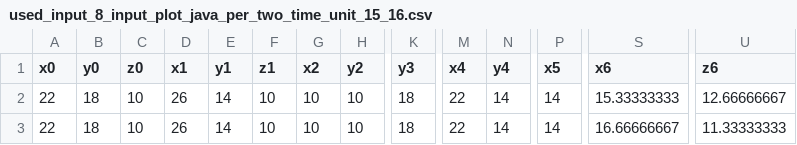
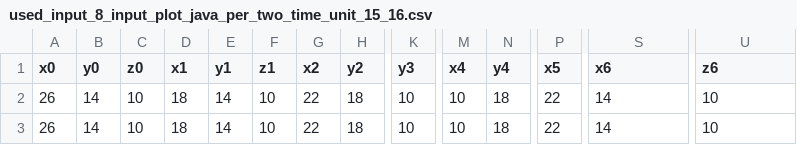
Before and after one commit to ivanksinggih/drone_collision, a CSV file: used_input_8_input_plot_java_per_two_time_unit_15_16.csv, drawn as a sheet; only a part is shown, gaps mark what is left out; removed rows and columns are numbered as before the commit, all else as after; rows hold the shown columns only; the diff names each change by its address in the sheet, - before the commit and + after, or states it on an @@ line.

```diff
--- a/used_input_8_input_plot_java_per_two_time_unit_15_16.csv
+++ b/used_input_8_input_plot_java_per_two_time_unit_15_16.csv
-row 2: 22 | 18 | 10 | 26 | 14 | 10 | 10 | 10 | 18 | 22 | 14 | 14 | 15.33333333 | 12.66666667
-A2 (x0): 22
+A2 (x0): 26
-B2 (y0): 18
+B2 (y0): 14
-D2 (x1): 26
+D2 (x1): 18
-G2 (x2): 10
+G2 (x2): 22
-H2 (y2): 10
+H2 (y2): 18
-K2 (y3): 18
+K2 (y3): 10
-M2 (x4): 22
+M2 (x4): 10
-N2 (y4): 14
+N2 (y4): 18
-P2 (x5): 14
+P2 (x5): 22
-S2 (x6): 16.66666667
+S2 (x6): 14
-U2 (z6): 11.33333333
+U2 (z6): 10
+row 3: 26 | 14 | 10 | 18 | 14 | 10 | 22 | 18 | 10 | 10 | 18 | 22 | 14 | 10
```
Also changed, not shown: used_input_8_input_plot_java_per_two_time_unit_10_11.csv, used_input_8_input_plot_java_per_two_time_unit_11_12.csv, 17 other files.
